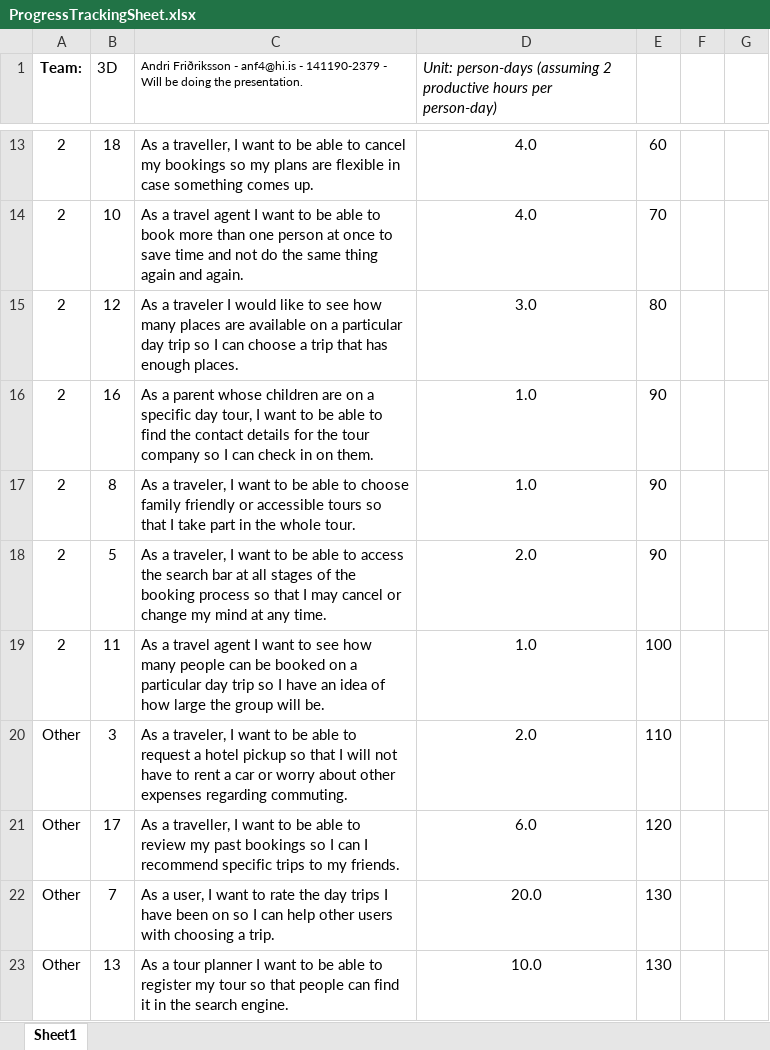
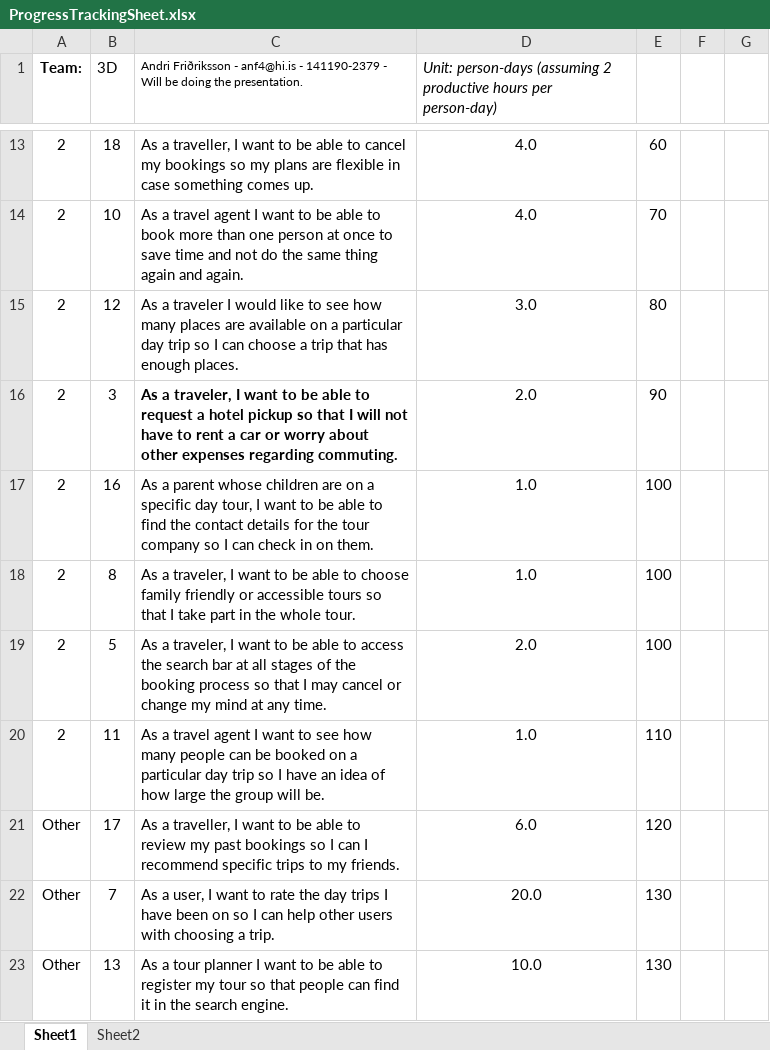
Before and after one commit to afridriks/hbv401g-2017v-3d, an Excel workbook: ProgressTrackingSheet.xlsx, sheet Sheet1, drawn as a sheet; only a part is shown, gaps mark what is left out; values as stored, in another font and other column widths than the file's, no borders; removed rows and columns are numbered as before the commit, all else as after; the diff names each change by its address in the sheet, - before the commit and + after, or states it on an @@ line.

```diff
--- a/ProgressTrackingSheet.xlsx (sheet Sheet1)
+++ b/ProgressTrackingSheet.xlsx (sheet Sheet1)
+sheet tab: Sheet2
+row 16: 2 | 3 | As a traveler, I want to be able to request a hotel pickup so that I will not have to rent a car or worry about other expenses regarding commuting. | 2.0 | 90
-E17:E19: 90
+E17:E19: 100
-E20: 100
+E20: 110
-row 20: Other | 3 | As a traveler, I want to be able to request a hotel pickup so that I will not have to rent a car or worry about other expenses regarding commuting. | 2.0 | 110
```
